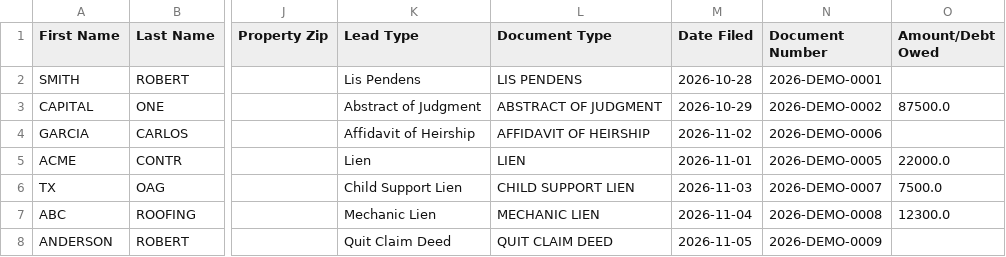
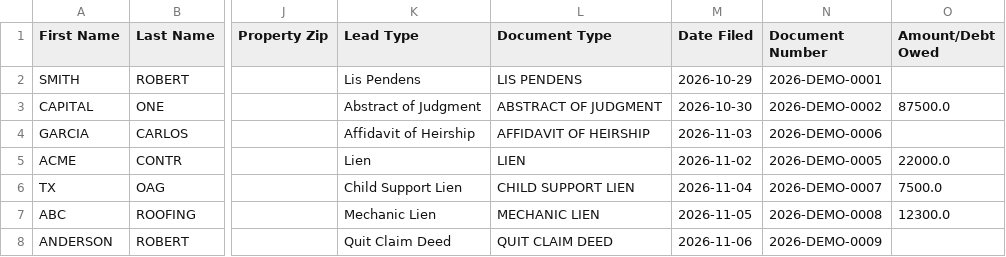
Before and after one commit to lucarebuffi-rgr/Hill-County-TX-Leads, a CSV file: data/ghl_export.csv, drawn as a sheet; only a part is shown, gaps mark what is left out; the diff names each change by its address in the sheet, - before the commit and + after, or states it on an @@ line.

```diff
--- a/data/ghl_export.csv
+++ b/data/ghl_export.csv
-M2 (Date Filed): 2026-10-28
+M2 (Date Filed): 2026-10-29
-M3 (Date Filed): 2026-10-29
+M3 (Date Filed): 2026-10-30
-M4 (Date Filed): 2026-11-02
+M4 (Date Filed): 2026-11-03
-M5 (Date Filed): 2026-11-01
+M5 (Date Filed): 2026-11-02
-M6 (Date Filed): 2026-11-03
+M6 (Date Filed): 2026-11-04
-M7 (Date Filed): 2026-11-04
+M7 (Date Filed): 2026-11-05
-M8 (Date Filed): 2026-11-05
+M8 (Date Filed): 2026-11-06
```
Also changed, not shown: 2 other files.
